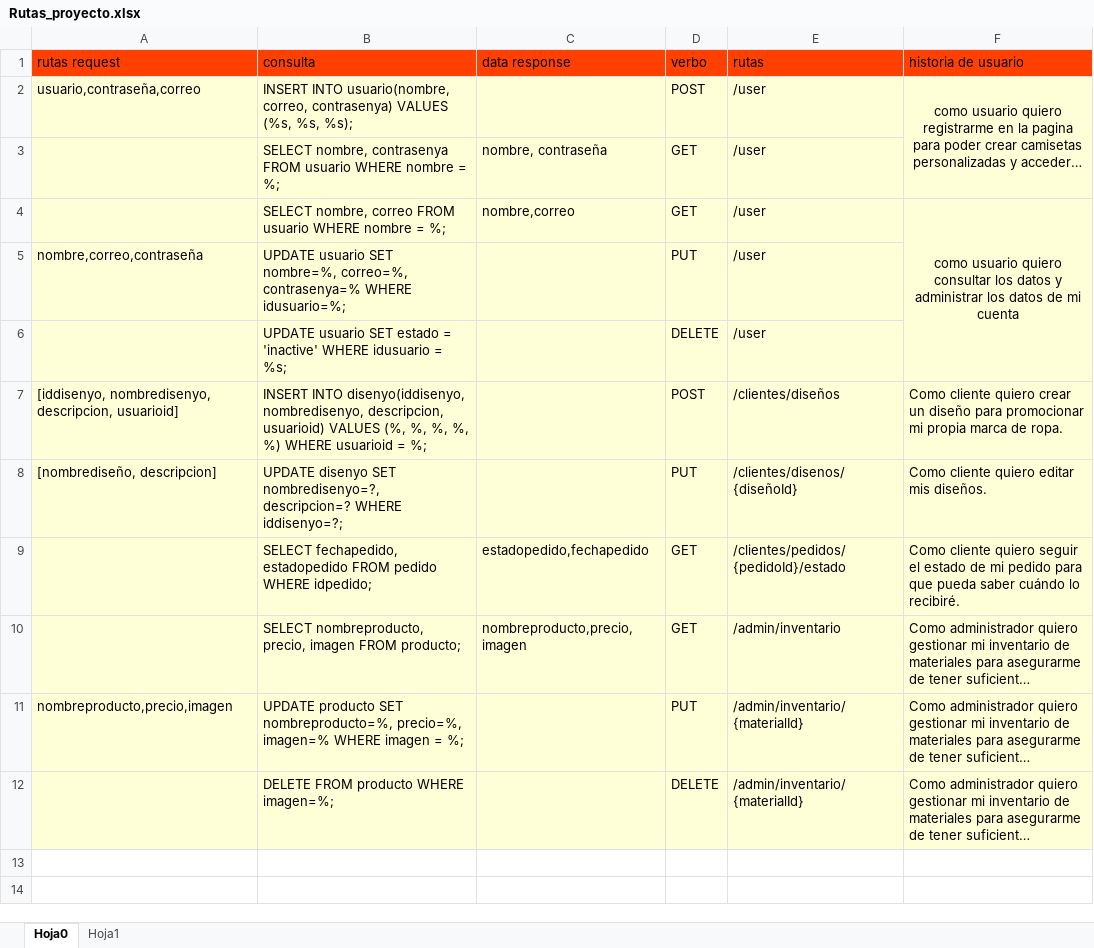
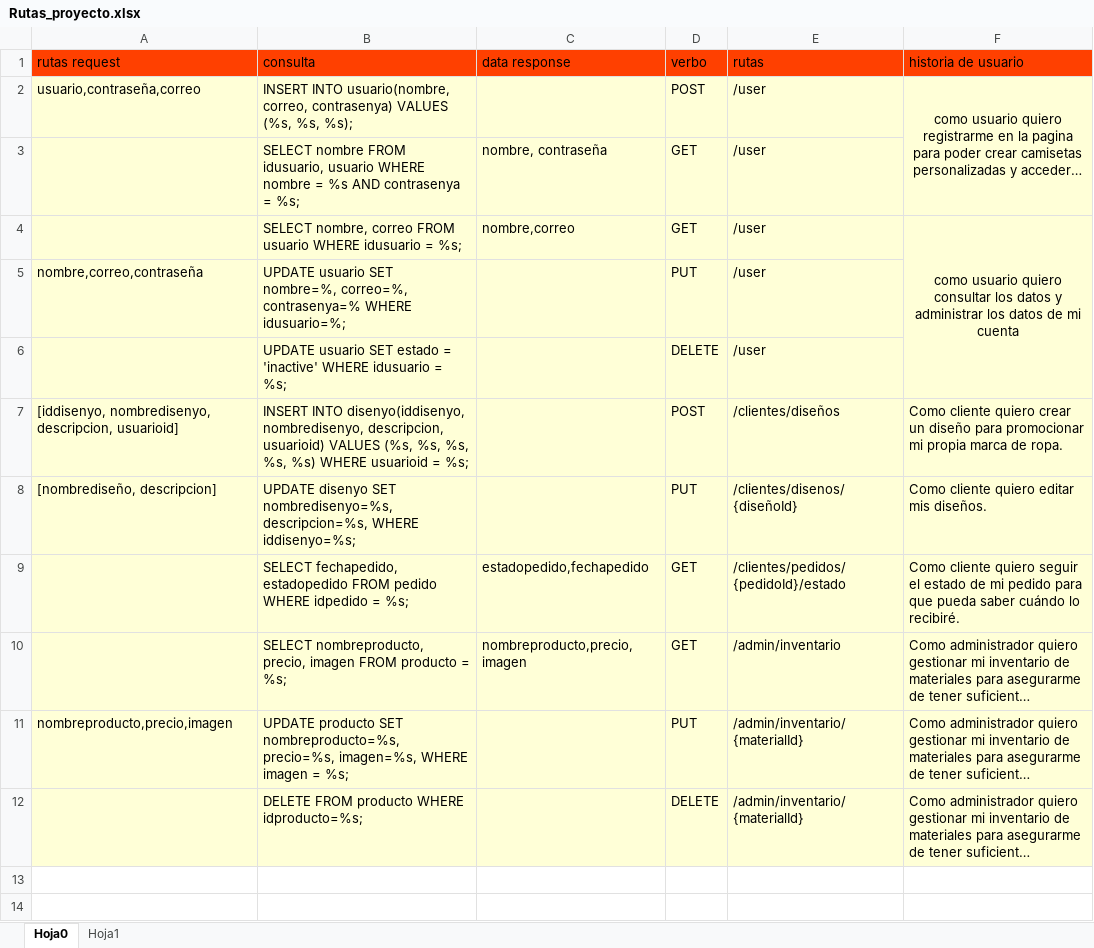
Before and after one commit to cesar1344/proyecto, an Excel workbook: Rutas_proyecto.xlsx, sheet Hoja0, drawn as a sheet; only a part is shown; long unchanged cells end in …; values as stored, in another font and other column widths than the file's, no borders; the diff names each change by its address in the sheet, - before the commit and + after, or states it on an @@ line.

```diff
--- a/Rutas_proyecto.xlsx (sheet Hoja0)
+++ b/Rutas_proyecto.xlsx (sheet Hoja0)
-B3 (consulta): SELECT nombre, contrasenya FROM usuario WHERE nombre = %;
+B3 (consulta): SELECT nombre FROM idusuario, usuario WHERE nombre = %s AND contrasenya = %s;
-B4 (consulta): …usuario WHERE nombre = %;
+B4 (consulta): …usuario WHERE idusuario = %s;
-B7 (consulta): …usuarioid) VALUES (%, %, %, %, %) WHERE usuarioid = %;
+B7 (consulta): …usuarioid) VALUES (%s, %s, %s, %s, %s) WHERE usuarioid = %s;
-B8 (consulta): …disenyo SET nombredisenyo=?, descripcion=? WHERE iddisenyo=?;
+B8 (consulta): …disenyo SET nombredisenyo=%s, descripcion=%s, WHERE iddisenyo=%s;
-B9 (consulta): …pedido WHERE idpedido;
+B9 (consulta): …pedido WHERE idpedido = %s;
-B10 (consulta): …imagen FROM producto;
+B10 (consulta): …imagen FROM producto = %s;
-B11 (consulta): …producto SET nombreproducto=%, precio=%, imagen=% WHERE imagen = %;
+B11 (consulta): …producto SET nombreproducto=%s, precio=%s, imagen=%s, WHERE imagen = %s;
-B12 (consulta): DELETE FROM producto WHERE imagen=%;
+B12 (consulta): DELETE FROM producto WHERE idproducto=%s;
```
Also changed, not shown: 20 other files.
